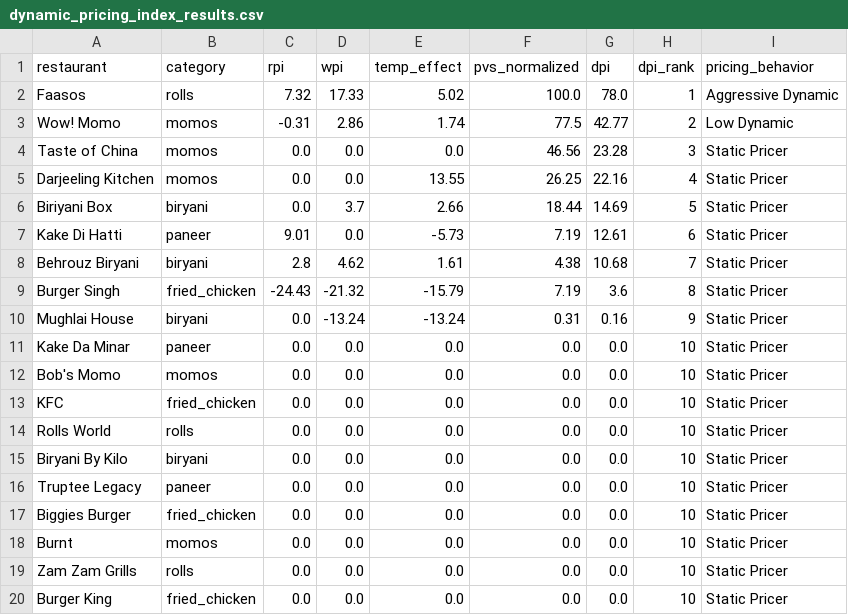
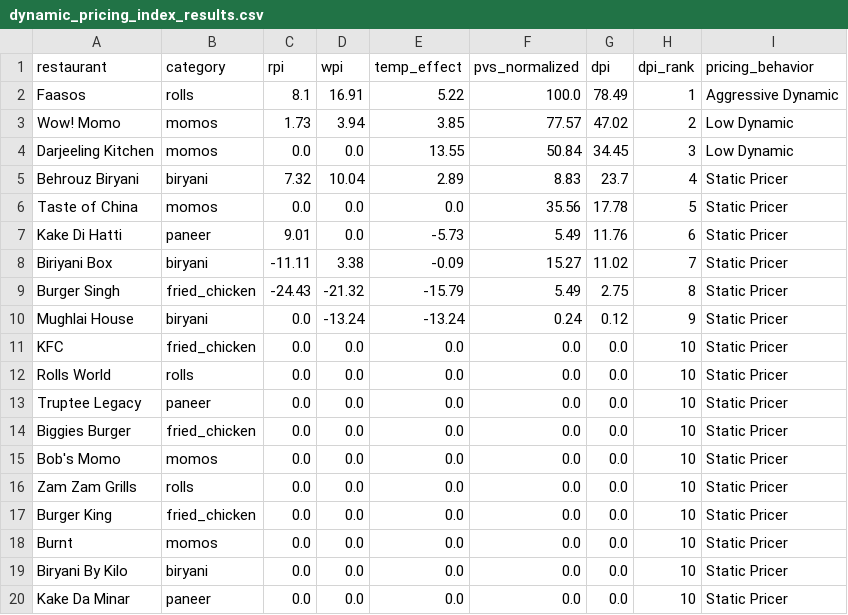
Before and after one commit to Laren27/Price-Surge, a CSV file: data/processed/dynamic_pricing_index/dynamic_pricing_index_results.csv, drawn as a sheet.

Commit message:
Update dynamic_pricing_index_results.csv

```diff
--- a/data/processed/dynamic_pricing_index/dynamic_pricing_index_results.csv
+++ b/data/processed/dynamic_pricing_index/dynamic_pricing_index_results.csv
@@ -1,20 +1,20 @@
 restaurant,category,rpi,wpi,temp_effect,pvs_normalized,dpi,dpi_rank,pricing_behavior
-Faasos,rolls,7.32,17.33,5.02,100.0,78.0,1,Aggressive Dynamic
-Wow! Momo,momos,-0.31,2.86,1.74,77.5,42.77,2,Low Dynamic
-Taste of China,momos,0.0,0.0,0.0,46.56,23.28,3,Static Pricer
-Darjeeling Kitchen,momos,0.0,0.0,13.55,26.25,22.16,4,Static Pricer
-Biriyani Box,biryani,0.0,3.7,2.66,18.44,14.69,5,Static Pricer
-Kake Di Hatti,paneer,9.01,0.0,-5.73,7.19,12.61,6,Static Pricer
-Behrouz Biryani,biryani,2.8,4.62,1.61,4.38,10.68,7,Static Pricer
-Burger Singh,fried_chicken,-24.43,-21.32,-15.79,7.19,3.6,8,Static Pricer
-Mughlai House,biryani,0.0,-13.24,-13.24,0.31,0.16,9,Static Pricer
-Kake Da Minar,paneer,0.0,0.0,0.0,0.0,0.0,10,Static Pricer
-Bob's Momo,momos,0.0,0.0,0.0,0.0,0.0,10,Static Pricer
+Faasos,rolls,8.1,16.91,5.22,100.0,78.49,1,Aggressive Dynamic
+Wow! Momo,momos,1.73,3.94,3.85,77.57,47.02,2,Low Dynamic
+Darjeeling Kitchen,momos,0.0,0.0,13.55,50.84,34.45,3,Low Dynamic
+Behrouz Biryani,biryani,7.32,10.04,2.89,8.83,23.7,4,Static Pricer
+Taste of China,momos,0.0,0.0,0.0,35.56,17.78,5,Static Pricer
+Kake Di Hatti,paneer,9.01,0.0,-5.73,5.49,11.76,6,Static Pricer
+Biriyani Box,biryani,-11.11,3.38,-0.09,15.27,11.02,7,Static Pricer
+Burger Singh,fried_chicken,-24.43,-21.32,-15.79,5.49,2.75,8,Static Pricer
+Mughlai House,biryani,0.0,-13.24,-13.24,0.24,0.12,9,Static Pricer
 KFC,fried_chicken,0.0,0.0,0.0,0.0,0.0,10,Static Pricer
 Rolls World,rolls,0.0,0.0,0.0,0.0,0.0,10,Static Pricer
-Biryani By Kilo,biryani,0.0,0.0,0.0,0.0,0.0,10,Static Pricer
 Truptee Legacy,paneer,0.0,0.0,0.0,0.0,0.0,10,Static Pricer
 Biggies Burger,fried_chicken,0.0,0.0,0.0,0.0,0.0,10,Static Pricer
-Burnt,momos,0.0,0.0,0.0,0.0,0.0,10,Static Pricer
+Bob's Momo,momos,0.0,0.0,0.0,0.0,0.0,10,Static Pricer
 Zam Zam Grills,rolls,0.0,0.0,0.0,0.0,0.0,10,Static Pricer
 Burger King,fried_chicken,0.0,0.0,0.0,0.0,0.0,10,Static Pricer
+Burnt,momos,0.0,0.0,0.0,0.0,0.0,10,Static Pricer
+Biryani By Kilo,biryani,0.0,0.0,0.0,0.0,0.0,10,Static Pricer
+Kake Da Minar,paneer,0.0,0.0,0.0,0.0,0.0,10,Static Pricer
```
